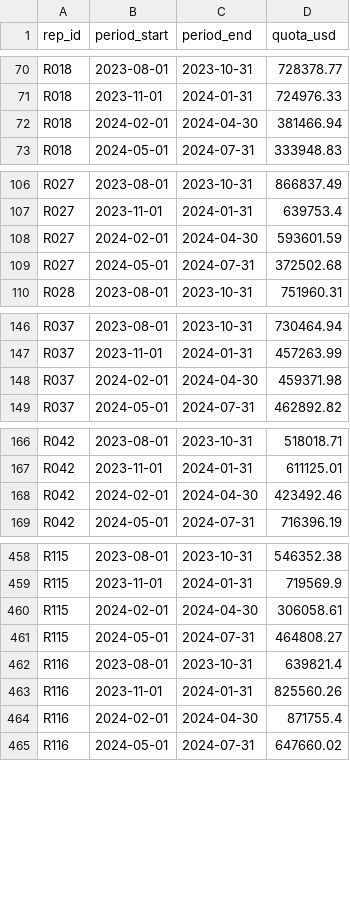
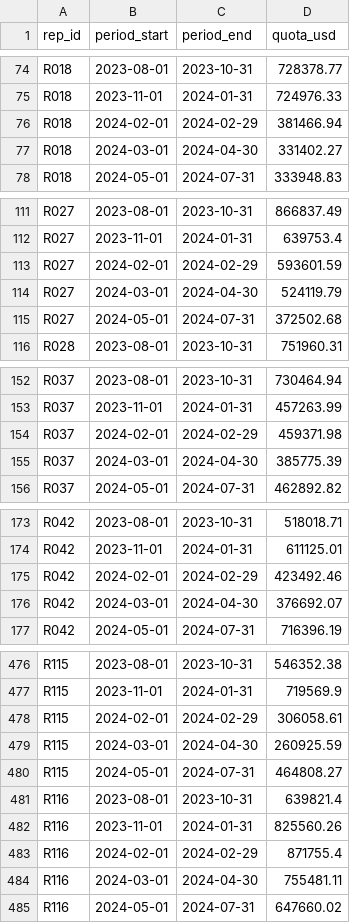
Before and after one commit to brpuneet898/BA_colab_bench_tasks, a CSV file: sales-performance-tracking/environment/data/quotas.csv, drawn as a sheet; only a part is shown, gaps mark what is left out; the diff covers the shown part only.

```diff
--- a/sales-performance-tracking/environment/data/quotas.csv
+++ b/sales-performance-tracking/environment/data/quotas.csv
@@ -71,3 +75,4 @@ R018,2023-08-01,2023-10-31,728378.77
 R018,2023-11-01,2024-01-31,724976.33
-R018,2024-02-01,2024-04-30,381466.94
+R018,2024-02-01,2024-02-29,381466.94
+R018,2024-03-01,2024-04-30,331402.27
 R018,2024-05-01,2024-07-31,333948.83
@@ -107,3 +112,4 @@ R027,2023-08-01,2023-10-31,866837.49
 R027,2023-11-01,2024-01-31,639753.4
-R027,2024-02-01,2024-04-30,593601.59
+R027,2024-02-01,2024-02-29,593601.59
+R027,2024-03-01,2024-04-30,524119.79
 R027,2024-05-01,2024-07-31,372502.68
@@ -147,3 +153,4 @@ R037,2023-08-01,2023-10-31,730464.94
 R037,2023-11-01,2024-01-31,457263.99
-R037,2024-02-01,2024-04-30,459371.98
+R037,2024-02-01,2024-02-29,459371.98
+R037,2024-03-01,2024-04-30,385775.39
 R037,2024-05-01,2024-07-31,462892.82
@@ -167,3 +174,4 @@ R042,2023-08-01,2023-10-31,518018.71
 R042,2023-11-01,2024-01-31,611125.01
-R042,2024-02-01,2024-04-30,423492.46
+R042,2024-02-01,2024-02-29,423492.46
+R042,2024-03-01,2024-04-30,376692.07
 R042,2024-05-01,2024-07-31,716396.19
@@ -459,3 +477,4 @@ R115,2023-08-01,2023-10-31,546352.38
 R115,2023-11-01,2024-01-31,719569.9
-R115,2024-02-01,2024-04-30,306058.61
+R115,2024-02-01,2024-02-29,306058.61
+R115,2024-03-01,2024-04-30,260925.59
 R115,2024-05-01,2024-07-31,464808.27
@@ -463,3 +482,4 @@ R116,2023-08-01,2023-10-31,639821.4
 R116,2023-11-01,2024-01-31,825560.26
-R116,2024-02-01,2024-04-30,871755.4
+R116,2024-02-01,2024-02-29,871755.4
+R116,2024-03-01,2024-04-30,755481.11
 R116,2024-05-01,2024-07-31,647660.02
```
Also changed, not shown: 19 added rows and 19 edited cells elsewhere in this file, 3 other files.
